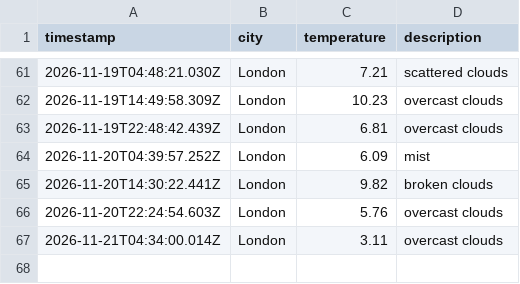
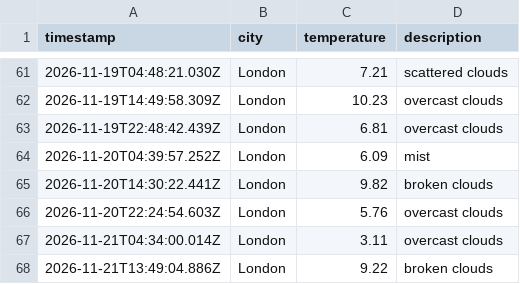
Before and after one commit to Webbie-AAA/weather_app_workflow, a CSV file: data/weather_log.csv, drawn as a sheet; only a part is shown, gaps mark what is left out; the diff names each change by its address in the sheet, - before the commit and + after, or states it on an @@ line.

```diff
--- a/data/weather_log.csv
+++ b/data/weather_log.csv
+row 68: 2026-11-21T13:49:04.886Z | London | 9.22 | broken clouds
```
Also changed, not shown: 1 other file.
